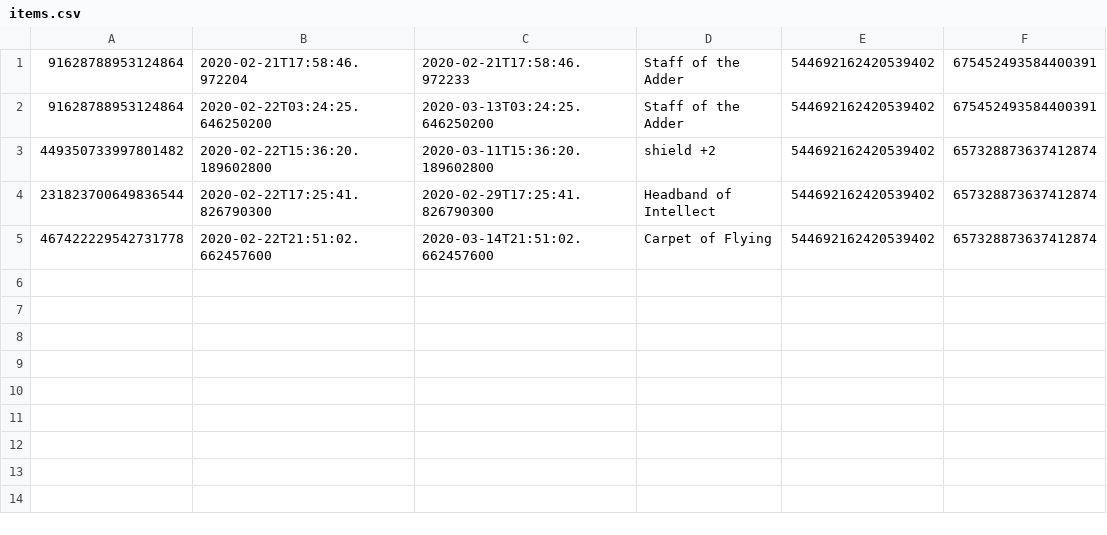
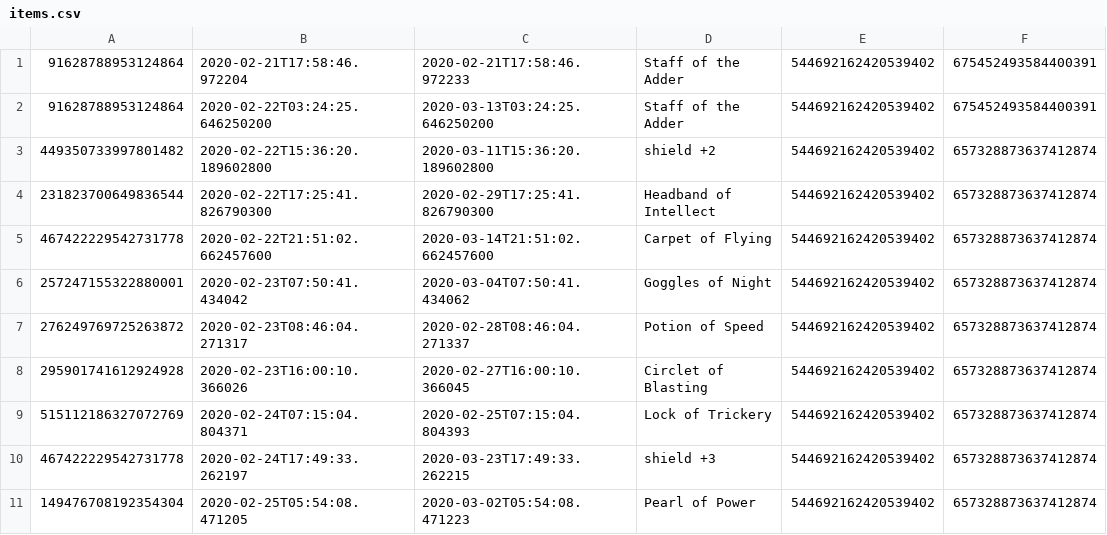
Before and after one commit to Kagura66b/BotRedux, a CSV file: src/main/resources/items.csv, drawn as a sheet.

Commit message:
Updated CSV and items file

```diff
--- a/src/main/resources/items.csv
+++ b/src/main/resources/items.csv
@@ -5 +5,7 @@
 467422229542731778,2020-02-22T21:51:02.662457600,2020-03-14T21:51:02.662457600,Carpet of Flying,544692162420539402,657328873637412874
+257247155322880001,2020-02-23T07:50:41.434042,2020-03-04T07:50:41.434062,Goggles of Night,544692162420539402,657328873637412874
+276249769725263872,2020-02-23T08:46:04.271317,2020-02-28T08:46:04.271337,Potion of Speed,544692162420539402,657328873637412874
+295901741612924928,2020-02-23T16:00:10.366026,2020-02-27T16:00:10.366045,Circlet of Blasting,544692162420539402,657328873637412874
+515112186327072769,2020-02-24T07:15:04.804371,2020-02-25T07:15:04.804393,Lock of Trickery,544692162420539402,657328873637412874
+467422229542731778,2020-02-24T17:49:33.262197,2020-03-23T17:49:33.262215,shield +3,544692162420539402,657328873637412874
+149476708192354304,2020-02-25T05:54:08.471205,2020-03-02T05:54:08.471223,Pearl of Power,544692162420539402,657328873637412874
```
Also changed, not shown: src/main/resources/MasterList.csv, 1 other file.
